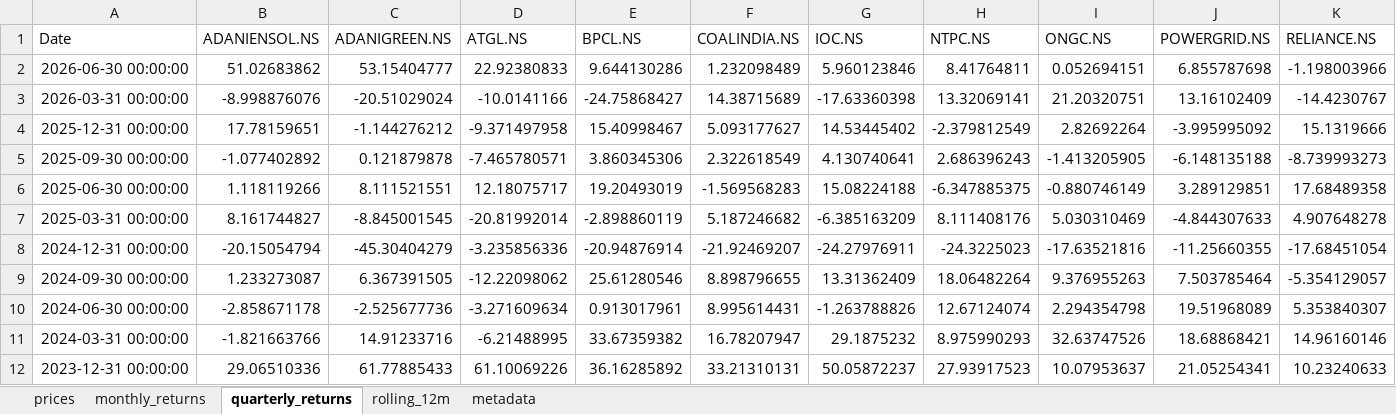
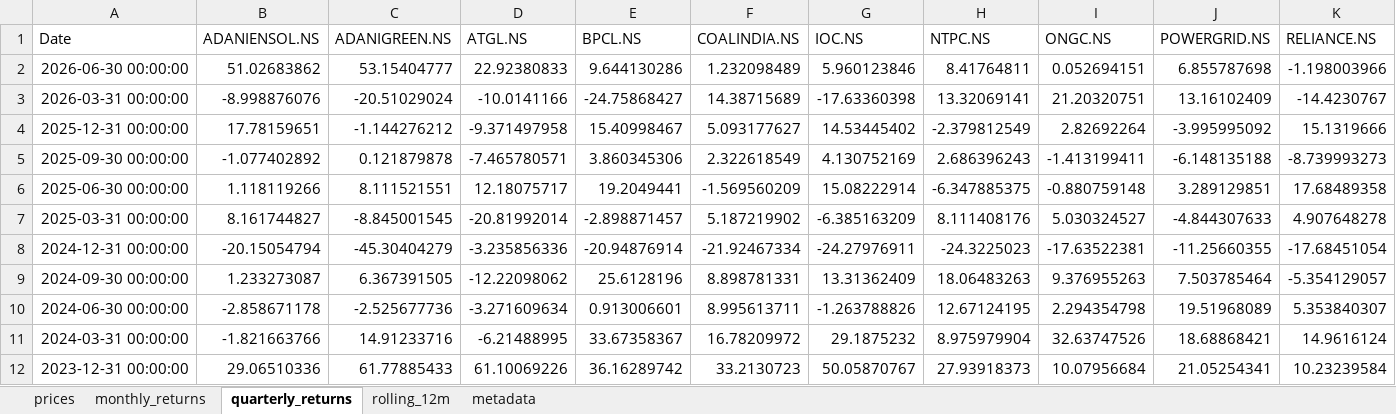
Before and after one commit to rahulshirke7951/stock-sector-dashboard, an Excel workbook: dashboards/Energy.xlsx, sheet quarterly_returns, drawn as a sheet; only a part is shown; values as stored, in another font and other column widths than the file's, no borders; conditional formats not drawn; the diff covers the shown part only; the diff names each change by its address in the sheet, - before the commit and + after, or states it on an @@ line.

```diff
--- a/dashboards/Energy.xlsx (sheet quarterly_returns)
+++ b/dashboards/Energy.xlsx (sheet quarterly_returns)
-G5 (IOC.NS): 4.130740641
+G5 (IOC.NS): 4.130752169
-I5 (ONGC.NS): -1.413205905
+I5 (ONGC.NS): -1.413199411
-E6 (BPCL.NS): 19.20493019
+E6 (BPCL.NS): 19.2049441
-F6 (COALINDIA.NS): -1.569568283
+F6 (COALINDIA.NS): -1.569560209
-G6 (IOC.NS): 15.08224188
+G6 (IOC.NS): 15.08222914
-I6 (ONGC.NS): -0.880746149
+I6 (ONGC.NS): -0.880759148
-E7 (BPCL.NS): -2.898860119
+E7 (BPCL.NS): -2.898871457
-F7 (COALINDIA.NS): 5.187246682
+F7 (COALINDIA.NS): 5.187219902
-I7 (ONGC.NS): 5.030310469
+I7 (ONGC.NS): 5.030324527
-F8 (COALINDIA.NS): -21.92469207
+F8 (COALINDIA.NS): -21.92467334
-I8 (ONGC.NS): -17.63521816
+I8 (ONGC.NS): -17.63522381
-E9 (BPCL.NS): 25.61280546
+E9 (BPCL.NS): 25.6128196
-F9 (COALINDIA.NS): 8.898796655
+F9 (COALINDIA.NS): 8.898781331
-H9 (NTPC.NS): 18.06482264
+H9 (NTPC.NS): 18.06483263
-E10 (BPCL.NS): 0.913017961
+E10 (BPCL.NS): 0.913006601
-F10 (COALINDIA.NS): 8.995614431
+F10 (COALINDIA.NS): 8.995613711
-H10 (NTPC.NS): 12.67124074
+H10 (NTPC.NS): 12.67124195
-E11 (BPCL.NS): 33.67359382
+E11 (BPCL.NS): 33.67358367
-F11 (COALINDIA.NS): 16.78207947
+F11 (COALINDIA.NS): 16.78209972
-H11 (NTPC.NS): 8.975990293
+H11 (NTPC.NS): 8.975979904
-K11 (RELIANCE.NS): 14.96160146
+K11 (RELIANCE.NS): 14.9616124
-E12 (BPCL.NS): 36.16285892
+E12 (BPCL.NS): 36.16289742
-F12 (COALINDIA.NS): 33.21310131
+F12 (COALINDIA.NS): 33.2130723
-G12 (IOC.NS): 50.05872237
+G12 (IOC.NS): 50.05870767
-H12 (NTPC.NS): 27.93917523
+H12 (NTPC.NS): 27.93918373
-I12 (ONGC.NS): 10.07953637
+I12 (ONGC.NS): 10.07956684
-K12 (RELIANCE.NS): 10.23240633
+K12 (RELIANCE.NS): 10.23239584
```
Also changed, not shown: 41 edited cells elsewhere in this sheet, sheet prices, sheet rolling_12m, sheet monthly_returns, dashboards/Automobile.xlsx, dashboards/Banking.xlsx, 7 other files.
